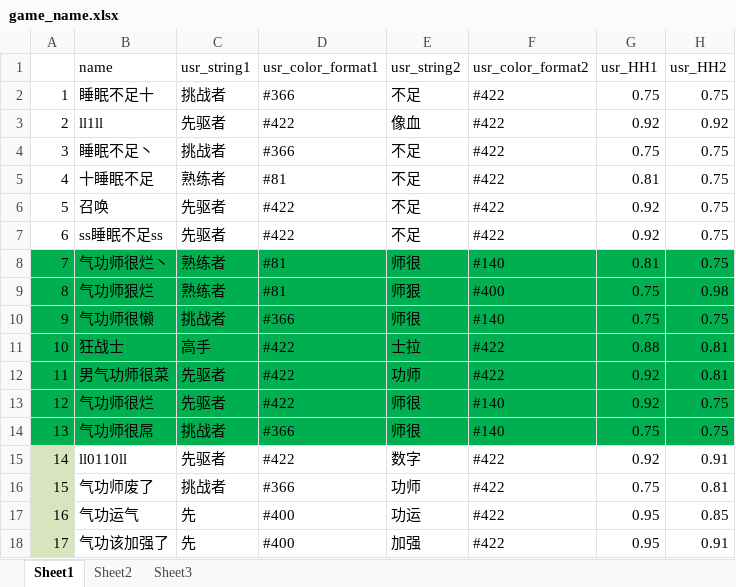
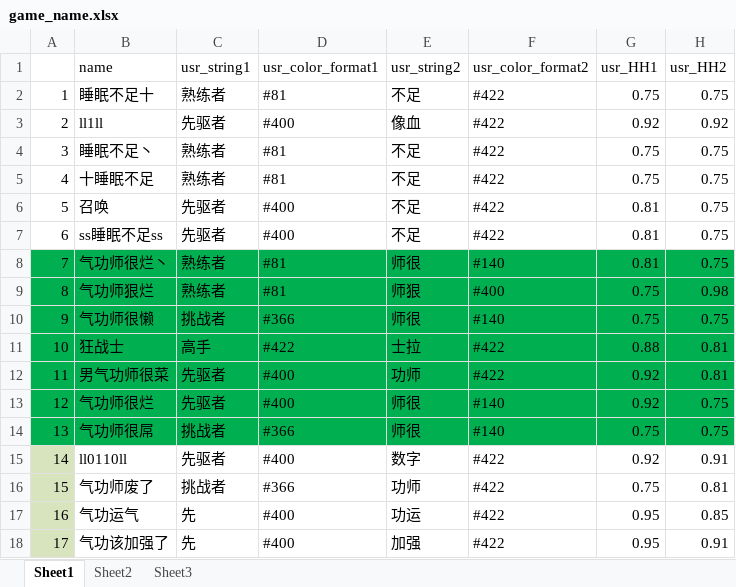
Before and after one commit to Lightman-yang/webdriver_new, an Excel workbook: lw/game_name.xlsx, sheet Sheet1, drawn as a sheet; values as stored, in another font and other column widths than the file's, no borders; the diff names each change by its address in the sheet, - before the commit and + after, or states it on an @@ line.

```diff
--- a/lw/game_name.xlsx (sheet Sheet1)
+++ b/lw/game_name.xlsx (sheet Sheet1)
-C2 (usr_string1): 挑战者
+C2 (usr_string1): 熟练者
-D2 (usr_color_format1): #366
+D2 (usr_color_format1): #81
-D3 (usr_color_format1): #422
+D3 (usr_color_format1): #400
-C4 (usr_string1): 挑战者
+C4 (usr_string1): 熟练者
-D4 (usr_color_format1): #366
+D4 (usr_color_format1): #81
-G5 (usr_HH1): 0.81
+G5 (usr_HH1): 0.75
-D6:D7 (usr_color_format1): #422
+D6:D7 (usr_color_format1): #400
-G6:G7 (usr_HH1): 0.92
+G6:G7 (usr_HH1): 0.81
-D12:D13 (usr_color_format1): #422
+D12:D13 (usr_color_format1): #400
-D15 (usr_color_format1): #422
+D15 (usr_color_format1): #400
```
Also changed, not shown: 2 other files.
